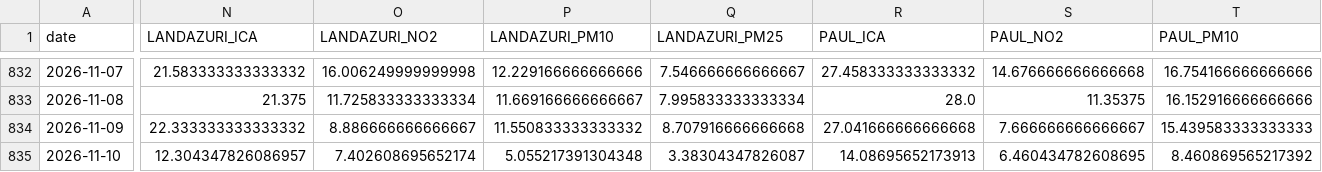
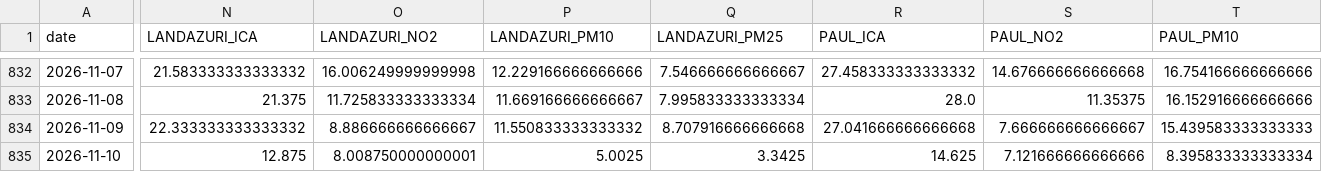
Before and after one commit to eortas/Gasteiz_air_quality, a CSV file: data/processed/station_daily.csv, drawn as a sheet; only a part is shown, gaps mark what is left out; the diff covers the shown part only; the diff names each change by its address in the sheet, - before the commit and + after, or states it on an @@ line.

```diff
--- a/data/processed/station_daily.csv
+++ b/data/processed/station_daily.csv
-N835 (LANDAZURI_ICA): 12.304347826086957
+N835 (LANDAZURI_ICA): 12.875
-O835 (LANDAZURI_NO2): 7.402608695652174
+O835 (LANDAZURI_NO2): 8.008750000000001
-P835 (LANDAZURI_PM10): 5.055217391304348
+P835 (LANDAZURI_PM10): 5.0025
-Q835 (LANDAZURI_PM25): 3.38304347826087
+Q835 (LANDAZURI_PM25): 3.3425
-R835 (PAUL_ICA): 14.08695652173913
+R835 (PAUL_ICA): 14.625
-S835 (PAUL_NO2): 6.460434782608695
+S835 (PAUL_NO2): 7.121666666666666
-T835 (PAUL_PM10): 8.460869565217392
+T835 (PAUL_PM10): 8.395833333333334
```
Also changed, not shown: 1 edited cell elsewhere in this file, models/counterfactual_gap_v8.csv, 28 other files.
